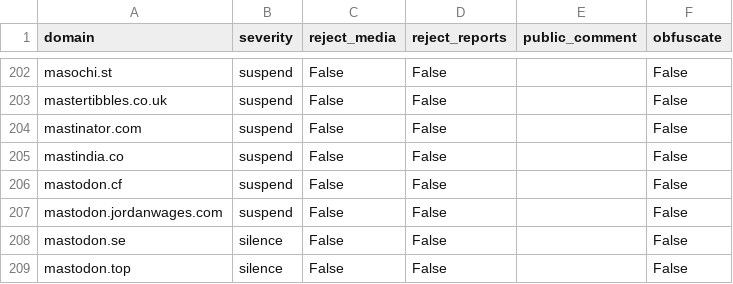
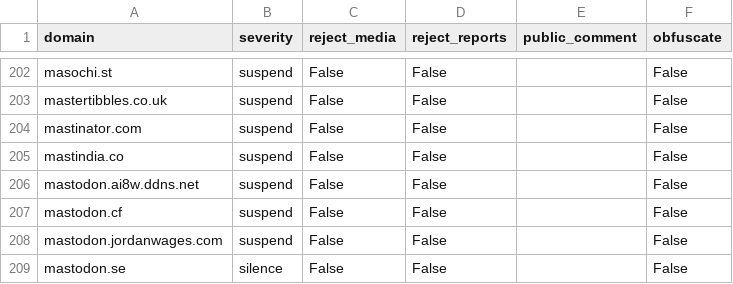
Before and after one commit to sgrigson/oliphant, a CSV file: blocklists/union.place.csv, drawn as a sheet; only a part is shown, gaps mark what is left out; the shorter side is filled out with more unchanged rows; the diff names each change by its address in the sheet, - before the commit and + after, or states it on an @@ line.

```diff
--- a/blocklists/union.place.csv
+++ b/blocklists/union.place.csv
+row 206: mastodon.ai8w.ddns.net | suspend | False | False |  | False
```
Also changed, not shown: blocklists/mastodon/union.place.csv, blocklists/other/domain_audit_file.csv.
